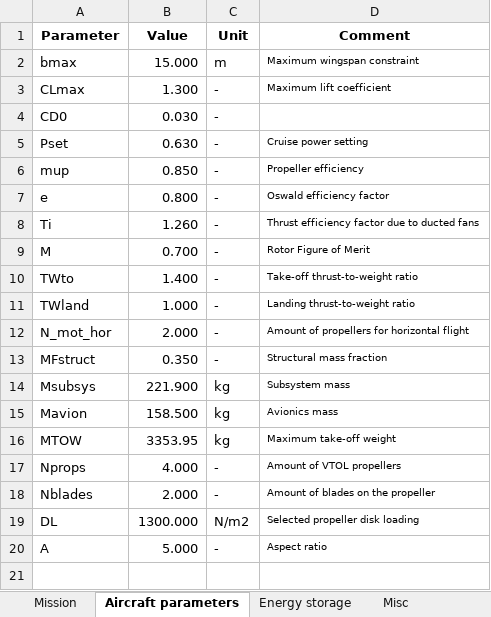
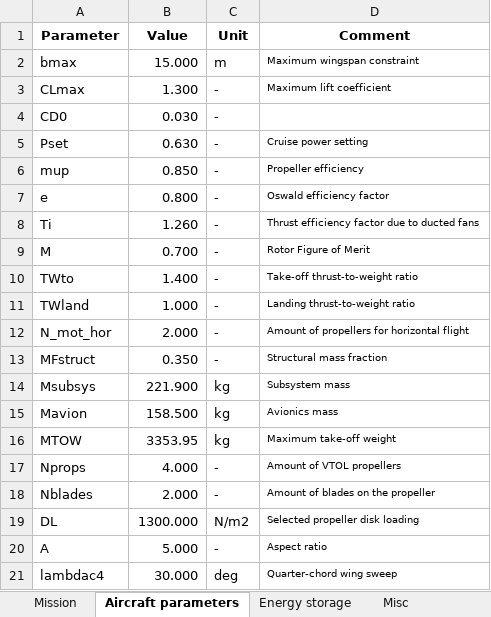
Before and after one commit to jkronenburg/eVTOL, an Excel workbook: Parameters.xlsx, sheet Aircraft parameters, drawn as a sheet; values as stored, in another font and other column widths than the file's, no borders; the diff names each change by its address in the sheet, - before the commit and + after, or states it on an @@ line.

```diff
--- a/Parameters.xlsx (sheet Aircraft parameters)
+++ b/Parameters.xlsx (sheet Aircraft parameters)
+row 21: lambdac4 | 30.000 | deg | Quarter-chord wing sweep
```
Also changed, not shown: sheet Dimensions and Positions, formulas that keep their value, charts or pictures, 2 other files.
